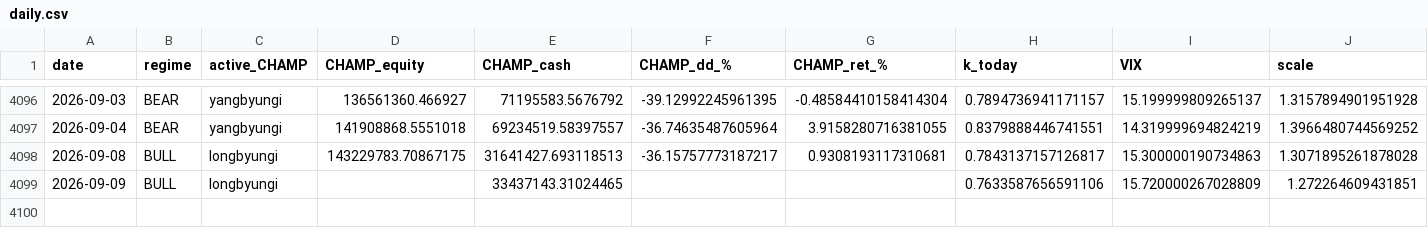
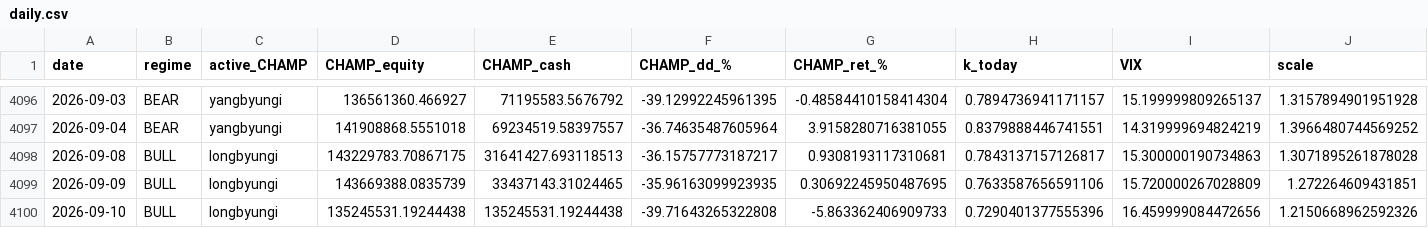
Before and after one commit to sunghakg/bube-v1-dashboard, a CSV file: data/champ_nomargin/daily.csv, drawn as a sheet; only a part is shown, gaps mark what is left out.

```diff
--- a/data/champ_nomargin/daily.csv
+++ b/data/champ_nomargin/daily.csv
@@ -4098,2 +4098,3 @@ date,regime,active_CHAMP,CHAMP_equity,CHAMP_cash,CHAMP_dd_%,CHAMP_ret_%,k_today,
 2026-09-08,BULL,longbyungi,143229783.70867175,31641427.693118513,-36.15757773187217,0.9308193117310681,0.7843137157126817,15.300000190734863,1.3071895261878028
-2026-09-09,BULL,longbyungi,,33437143.31024465,,,0.7633587656591106,15.720000267028809,1.272264609431851
+2026-09-09,BULL,longbyungi,143669388.0835739,33437143.31024465,-35.96163099923935,0.30692245950487695,0.7633587656591106,15.720000267028809,1.272264609431851
+2026-09-10,BULL,longbyungi,135245531.19244438,135245531.19244438,-39.71643265322808,-5.863362406909733,0.7290401377555396,16.459999084472656,1.2150668962592326
```
Also changed, not shown: data/champ_nomargin/summary_wide.csv, data/champ_nomargin/trades_champ.csv, 12 other files.
